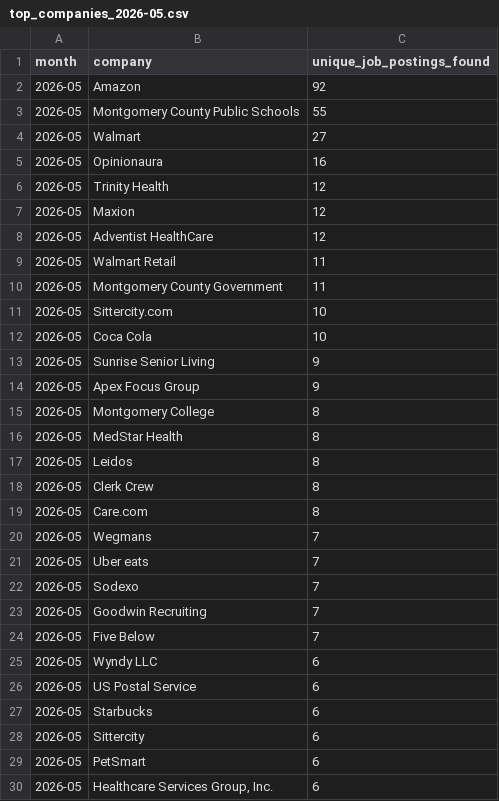
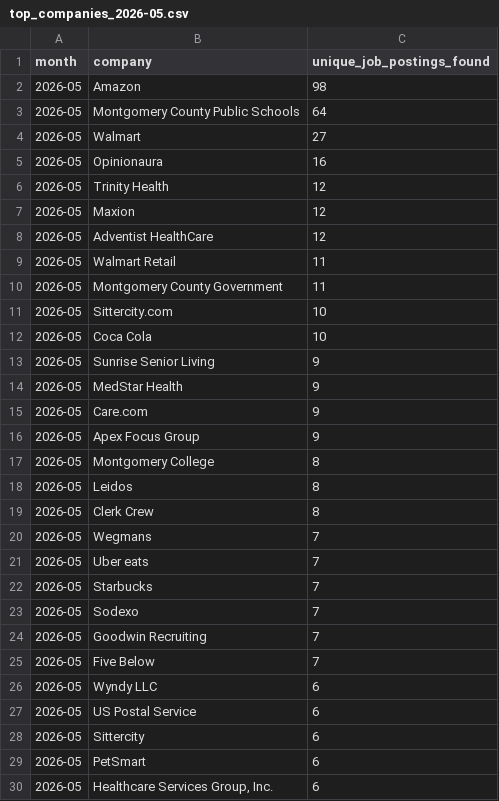
Before and after one commit to themeganerddddddd/MoCo-Hiring-Monitor, a CSV file: outputs/top_companies_2026-05.csv, drawn as a sheet; only a part is shown.

```diff
--- a/outputs/top_companies_2026-05.csv
+++ b/outputs/top_companies_2026-05.csv
@@ -1,4 +1,4 @@
 month,company,unique_job_postings_found
-2026-05,Amazon,92
-2026-05,Montgomery County Public Schools,55
+2026-05,Amazon,98
+2026-05,Montgomery County Public Schools,64
 2026-05,Walmart,27
@@ -13,10 +13,11 @@ month,company,unique_job_postings_found
 2026-05,Sunrise Senior Living,9
+2026-05,MedStar Health,9
+2026-05,Care.com,9
 2026-05,Apex Focus Group,9
 2026-05,Montgomery College,8
-2026-05,MedStar Health,8
 2026-05,Leidos,8
 2026-05,Clerk Crew,8
-2026-05,Care.com,8
 2026-05,Wegmans,7
 2026-05,Uber eats,7
+2026-05,Starbucks,7
 2026-05,Sodexo,7
@@ -26,3 +27,2 @@ month,company,unique_job_postings_found
 2026-05,US Postal Service,6
-2026-05,Starbucks,6
 2026-05,Sittercity,6
```
Also changed, not shown: 11 other files.
